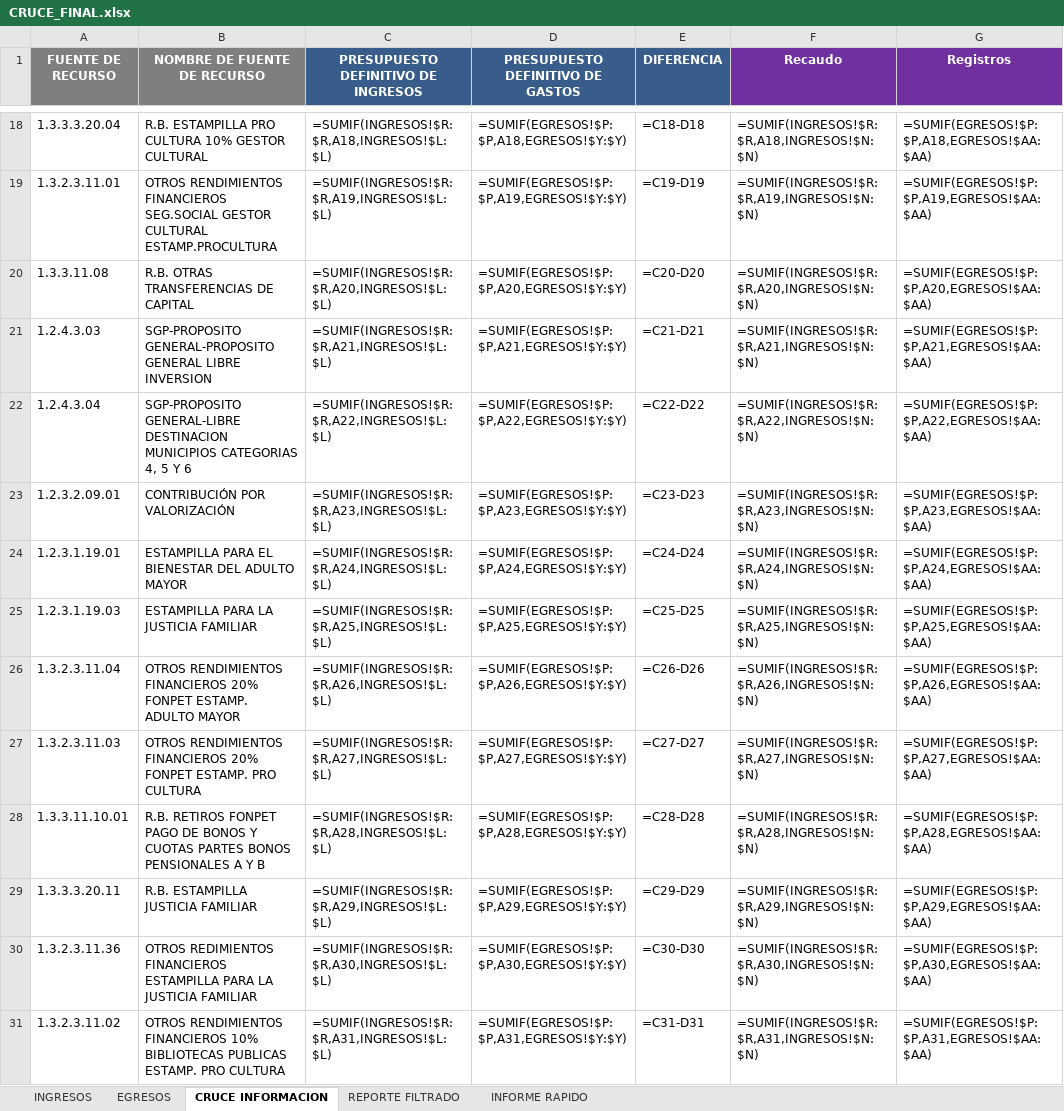
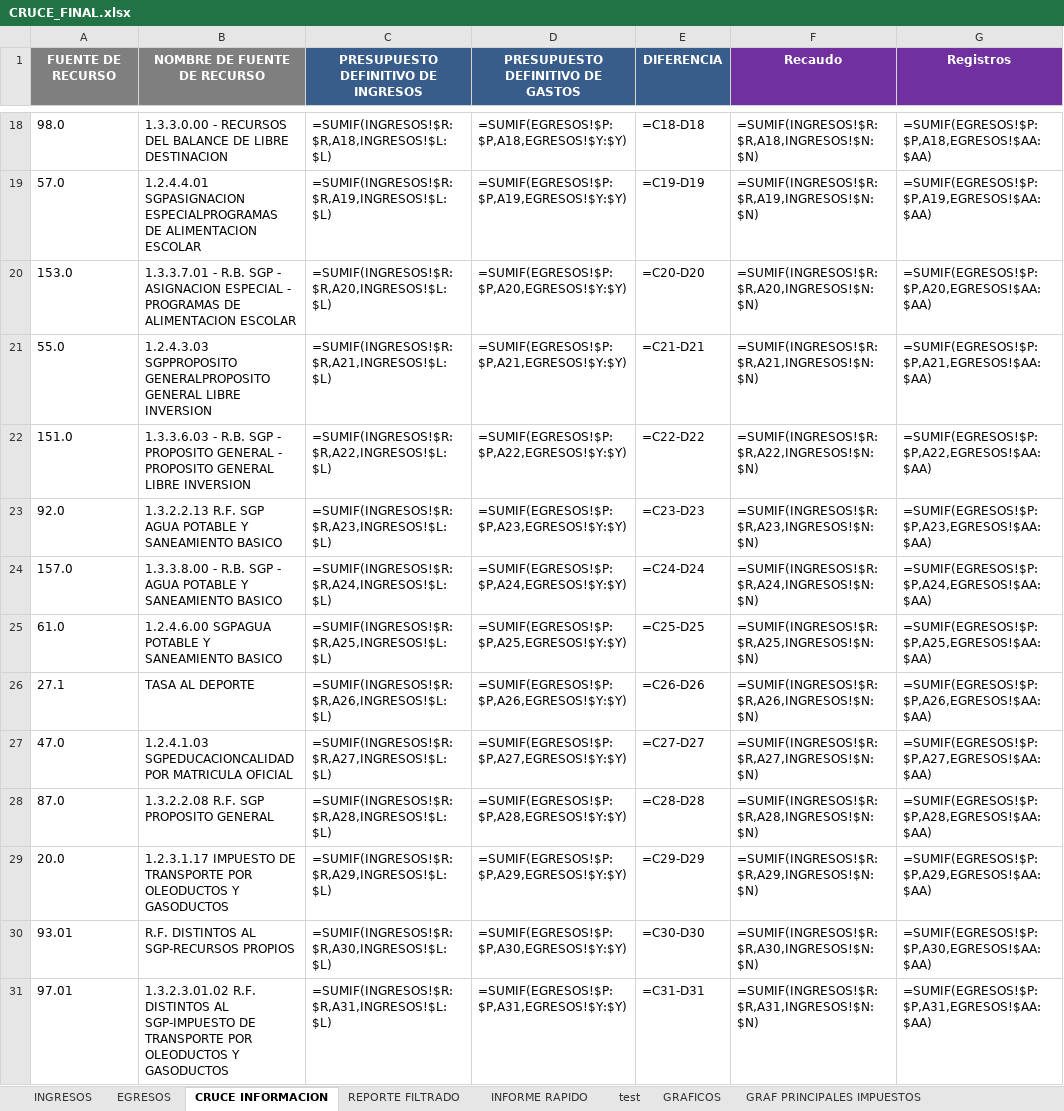
Before and after one commit to DiegoMunoz150/cruce-presupuestal, an Excel workbook: outputs/CRUCE_FINAL.xlsx, sheet CRUCE INFORMACION, drawn as a sheet; only a part is shown, gaps mark what is left out; values as stored, in another font and other column widths than the file's, no borders; formulas without a stored value are shown as written; conditional formats not drawn; the diff covers the shown part only; the diff names each change by its address in the sheet, - before the commit and + after, or states it on an @@ line.

```diff
--- a/outputs/CRUCE_FINAL.xlsx (sheet CRUCE INFORMACION)
+++ b/outputs/CRUCE_FINAL.xlsx (sheet CRUCE INFORMACION)
+sheet tab: test
+sheet tab: GRAFICOS
+sheet tab: GRAF PRINCIPALES IMPUESTOS
-A18 (FUENTE DE RECURSO): 1.3.3.3.20.04
+A18 (FUENTE DE RECURSO): 98.0
-B18 (NOMBRE DE FUENTE DE RECURSO): R.B. ESTAMPILLA PRO CULTURA 10% GESTOR CULTURAL
+B18 (NOMBRE DE FUENTE DE RECURSO): 1.3.3.0.00 - RECURSOS DEL BALANCE DE LIBRE DESTINACION
-A19 (FUENTE DE RECURSO): 1.3.2.3.11.01
+A19 (FUENTE DE RECURSO): 57.0
-B19 (NOMBRE DE FUENTE DE RECURSO): OTROS RENDIMIENTOS FINANCIEROS SEG.SOCIAL GESTOR CULTURAL ESTAMP.PROCULTURA
+B19 (NOMBRE DE FUENTE DE RECURSO): 1.2.4.4.01 SGPASIGNACION ESPECIALPROGRAMAS DE ALIMENTACION ESCOLAR
-A20 (FUENTE DE RECURSO): 1.3.3.11.08
+A20 (FUENTE DE RECURSO): 153.0
-B20 (NOMBRE DE FUENTE DE RECURSO): R.B. OTRAS TRANSFERENCIAS DE CAPITAL
+B20 (NOMBRE DE FUENTE DE RECURSO): 1.3.3.7.01 - R.B. SGP - ASIGNACION ESPECIAL - PROGRAMAS DE ALIMENTACION ESCOLAR
-A21 (FUENTE DE RECURSO): 1.2.4.3.03
+A21 (FUENTE DE RECURSO): 55.0
-B21 (NOMBRE DE FUENTE DE RECURSO): SGP-PROPOSITO GENERAL-PROPOSITO GENERAL LIBRE…
+B21 (NOMBRE DE FUENTE DE RECURSO): 1.2.4.3.03 SGPPROPOSITO GENERALPROPOSITO GENERAL LIBRE…
-A22 (FUENTE DE RECURSO): 1.2.4.3.04
+A22 (FUENTE DE RECURSO): 151.0
-B22 (NOMBRE DE FUENTE DE RECURSO): SGP-PROPOSITO GENERAL-LIBRE DESTINACION MUNICIPIOS CATEGORIAS 4, 5 Y 6
+B22 (NOMBRE DE FUENTE DE RECURSO): 1.3.3.6.03 - R.B. SGP - PROPOSITO GENERAL - PROPOSITO GENERAL LIBRE INVERSION
-A23 (FUENTE DE RECURSO): 1.2.3.2.09.01
+A23 (FUENTE DE RECURSO): 92.0
-B23 (NOMBRE DE FUENTE DE RECURSO): CONTRIBUCIÓN POR VALORIZACIÓN
+B23 (NOMBRE DE FUENTE DE RECURSO): 1.3.2.2.13 R.F. SGP AGUA POTABLE Y SANEAMIENTO BASICO
-A24 (FUENTE DE RECURSO): 1.2.3.1.19.01
+A24 (FUENTE DE RECURSO): 157.0
-B24 (NOMBRE DE FUENTE DE RECURSO): ESTAMPILLA PARA EL BIENESTAR DEL ADULTO MAYOR
+B24 (NOMBRE DE FUENTE DE RECURSO): 1.3.3.8.00 - R.B. SGP - AGUA POTABLE Y SANEAMIENTO BASICO
-A25 (FUENTE DE RECURSO): 1.2.3.1.19.03
+A25 (FUENTE DE RECURSO): 61.0
-B25 (NOMBRE DE FUENTE DE RECURSO): ESTAMPILLA PARA LA JUSTICIA FAMILIAR
+B25 (NOMBRE DE FUENTE DE RECURSO): 1.2.4.6.00 SGPAGUA POTABLE Y SANEAMIENTO BASICO
-A26 (FUENTE DE RECURSO): 1.3.2.3.11.04
+A26 (FUENTE DE RECURSO): 27.1
-B26 (NOMBRE DE FUENTE DE RECURSO): OTROS RENDIMIENTOS FINANCIEROS 20% FONPET ESTAMP. ADULTO MAYOR
+B26 (NOMBRE DE FUENTE DE RECURSO): TASA AL DEPORTE
-A27 (FUENTE DE RECURSO): 1.3.2.3.11.03
+A27 (FUENTE DE RECURSO): 47.0
-B27 (NOMBRE DE FUENTE DE RECURSO): OTROS RENDIMIENTOS FINANCIEROS 20% FONPET ESTAMP. PRO CULTURA
+B27 (NOMBRE DE FUENTE DE RECURSO): 1.2.4.1.03 SGPEDUCACIONCALIDAD POR MATRICULA OFICIAL
-A28 (FUENTE DE RECURSO): 1.3.3.11.10.01
+A28 (FUENTE DE RECURSO): 87.0
-B28 (NOMBRE DE FUENTE DE RECURSO): R.B. RETIROS FONPET PAGO DE BONOS Y CUOTAS PARTES BONOS PENSIONALES A Y B
+B28 (NOMBRE DE FUENTE DE RECURSO): 1.3.2.2.08 R.F. SGP PROPOSITO GENERAL
-A29 (FUENTE DE RECURSO): 1.3.3.3.20.11
+A29 (FUENTE DE RECURSO): 20.0
-B29 (NOMBRE DE FUENTE DE RECURSO): R.B. ESTAMPILLA JUSTICIA FAMILIAR
+B29 (NOMBRE DE FUENTE DE RECURSO): 1.2.3.1.17 IMPUESTO DE TRANSPORTE POR OLEODUCTOS Y GASODUCTOS
-A30 (FUENTE DE RECURSO): 1.3.2.3.11.36
+A30 (FUENTE DE RECURSO): 93.01
-B30 (NOMBRE DE FUENTE DE RECURSO): OTROS REDIMIENTOS FINANCIEROS ESTAMPILLA PARA LA JUSTICIA FAMILIAR
+B30 (NOMBRE DE FUENTE DE RECURSO): R.F. DISTINTOS AL SGP-RECURSOS PROPIOS
-A31 (FUENTE DE RECURSO): 1.3.2.3.11.02
+A31 (FUENTE DE RECURSO): 97.01
-B31 (NOMBRE DE FUENTE DE RECURSO): OTROS RENDIMIENTOS FINANCIEROS 10% BIBLIOTECAS PUBLICAS ESTAMP. PRO CULTURA
+B31 (NOMBRE DE FUENTE DE RECURSO): 1.3.2.3.01.02 R.F. DISTINTOS AL SGP-IMPUESTO DE TRANSPORTE POR OLEODUCTOS Y GASODUCTOS
```
Also changed, not shown: other rows of this sheet, sheet EGRESOS, charts or pictures, uploads/egresos.xlsx, 1 other file.
